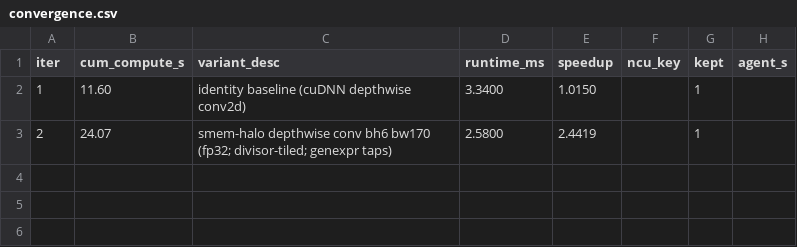
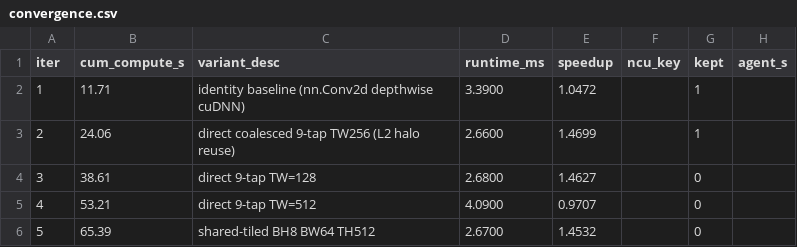
Before and after one commit to tingxi-li/MultiKernelBench, a CSV file: ako_runs/conv_depthwise_2d_square_input_square_kernel/tilelang/convergence.csv, drawn as a sheet.

```diff
--- a/ako_runs/conv_depthwise_2d_square_input_square_kernel/tilelang/convergence.csv
+++ b/ako_runs/conv_depthwise_2d_square_input_square_kernel/tilelang/convergence.csv
@@ -1,3 +1,6 @@
 iter,cum_compute_s,variant_desc,runtime_ms,speedup,ncu_key,kept,agent_s
-1,11.60,identity baseline (cuDNN depthwise conv2d),3.3400,1.0150,,1,
-2,24.07,smem-halo depthwise conv bh6 bw170 (fp32; divisor-tiled; genexpr taps),2.5800,2.4419,,1,
+1,11.71,identity baseline (nn.Conv2d depthwise cuDNN),3.3900,1.0472,,1,
+2,24.06,direct coalesced 9-tap TW256 (L2 halo reuse),2.6600,1.4699,,1,
+3,38.61,direct 9-tap TW=128,2.6800,1.4627,,0,
+4,53.21,direct 9-tap TW=512,4.0900,0.9707,,0,
+5,65.39,shared-tiled BH8 BW64 TH512,2.6700,1.4532,,0,
```
Also changed, not shown: ako_runs/matmul_gelu_softmax/tilelang/convergence.csv, ako_runs/scaled_dot_product_attention/tilelang/convergence.csv, 13 other files.
